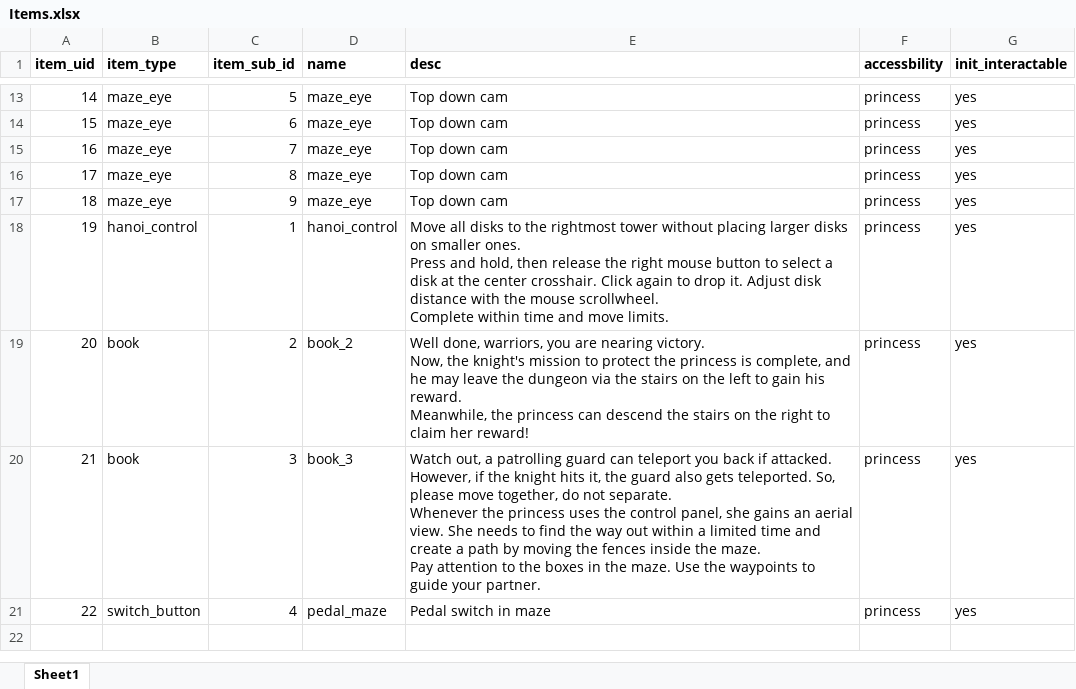
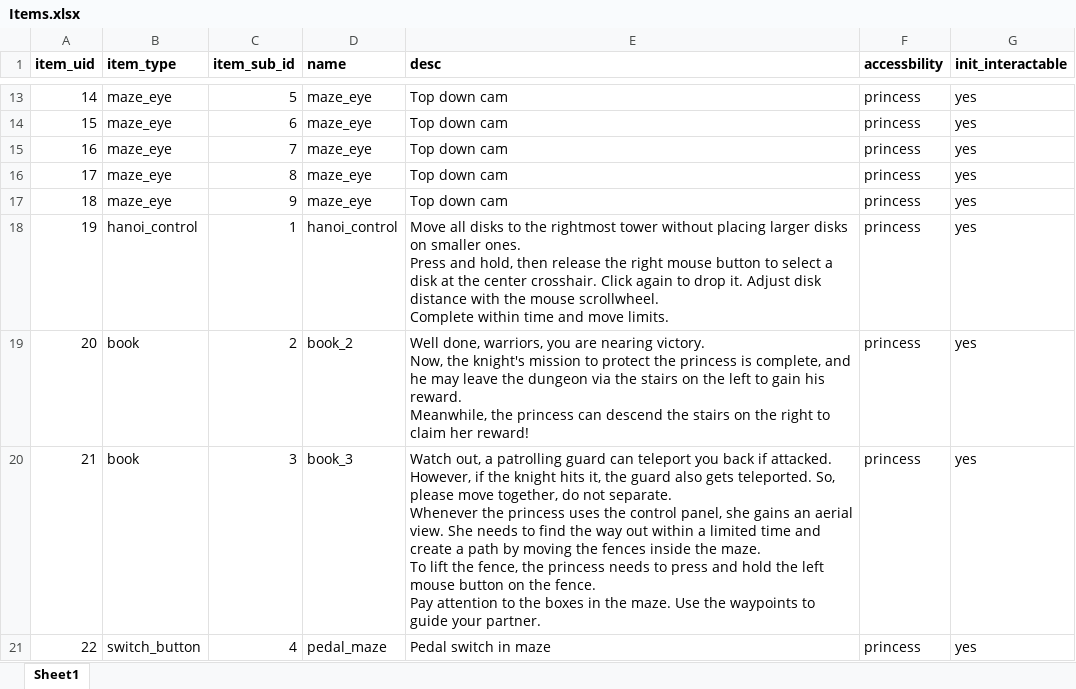
Before and after one commit to MMMIU/CTIN_532_Project, an Excel workbook: Assets/Resources/Configs/Item/Items.xlsx, sheet Sheet1, drawn as a sheet; only a part is shown, gaps mark what is left out; values as stored, in another font and other column widths than the file's, no borders; ↵ is a line break in a cell; the diff names each change by its address in the sheet, - before the commit and + after, or states it on an @@ line.

```diff
--- a/Assets/Resources/Configs/Item/Items.xlsx (sheet Sheet1)
+++ b/Assets/Resources/Configs/Item/Items.xlsx (sheet Sheet1)
-E20 (desc): …the maze. ↵ Pay attention…
+E20 (desc): …the maze. ↵ To lift the fence, the princess needs to press and hold the left mouse button on the fence. ↵ Pay attention…
```
Also changed, not shown: 5 other files.
